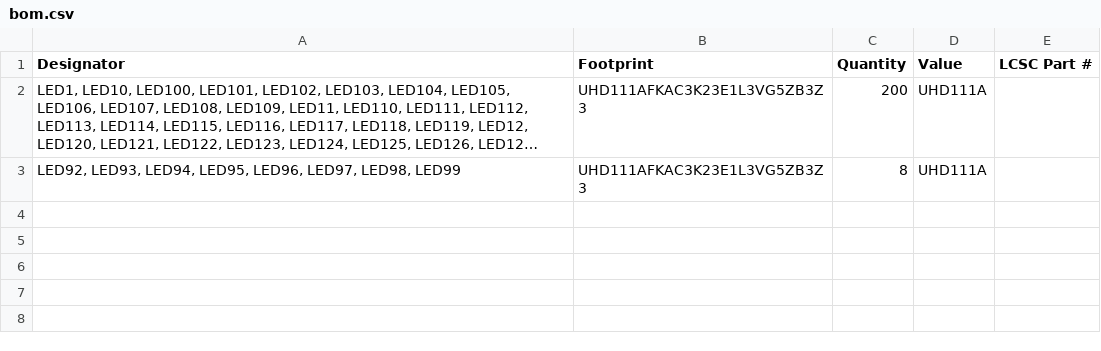
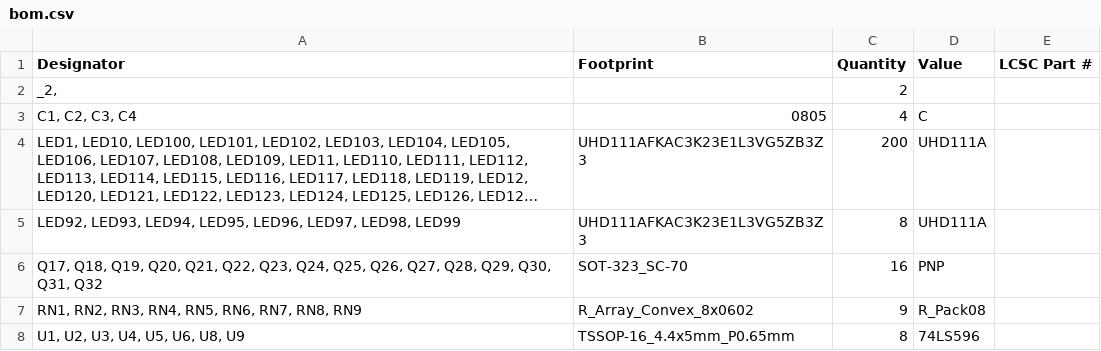
Before and after one commit to KuruczKende/RGBMatrix, a CSV file: production/bom.csv, drawn as a sheet; long unchanged cells end in …; the diff names each change by its address in the sheet, - before the commit and + after, or states it on an @@ line.

```diff
--- a/production/bom.csv
+++ b/production/bom.csv
+row 2: _2, |  | 2
+row 3: C1, C2, C3, C4 | 0805 | 4 | C
+row 6: Q17, Q18, Q19, Q20, Q21, Q22, Q23, Q24, Q25, Q26, Q27, Q28, Q29, Q30, Q31, Q32 | SOT-323_SC-70 | 16 | PNP
+row 7: RN1, RN2, RN3, RN4, RN5, RN6, RN7, RN8, RN9 | R_Array_Convex_8x0602 | 9 | R_Pack08
+row 8: U1, U2, U3, U4, U5, U6, U8, U9 | TSSOP-16_4.4x5mm_P0.65mm | 8 | 74LS596
```
Also changed, not shown: production/designators.csv, production/positions.csv, 40 other files.
